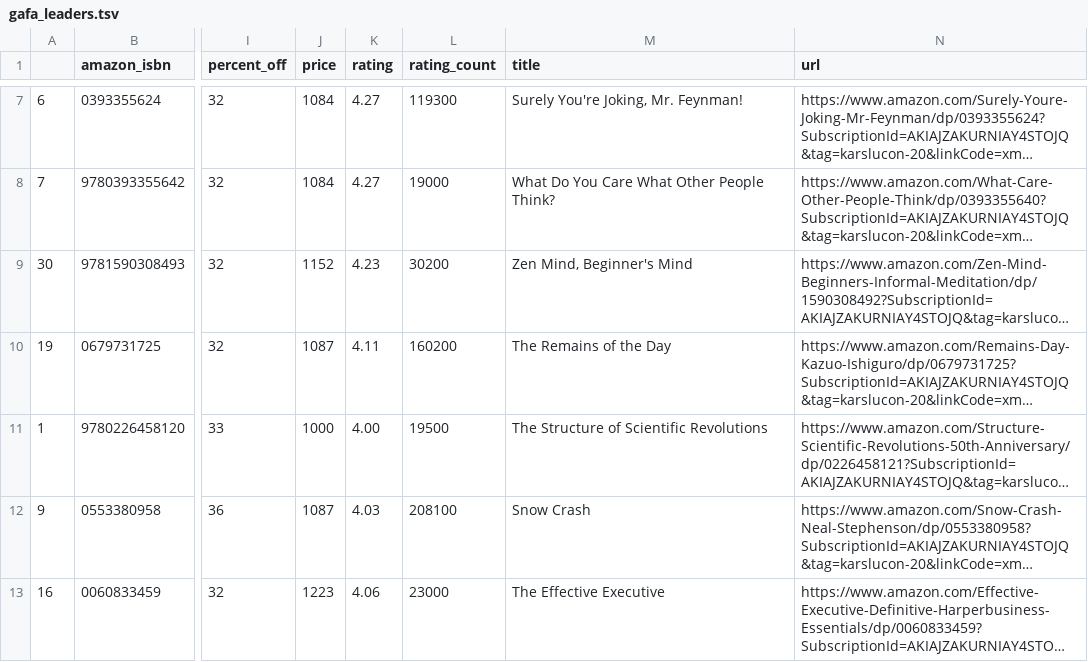
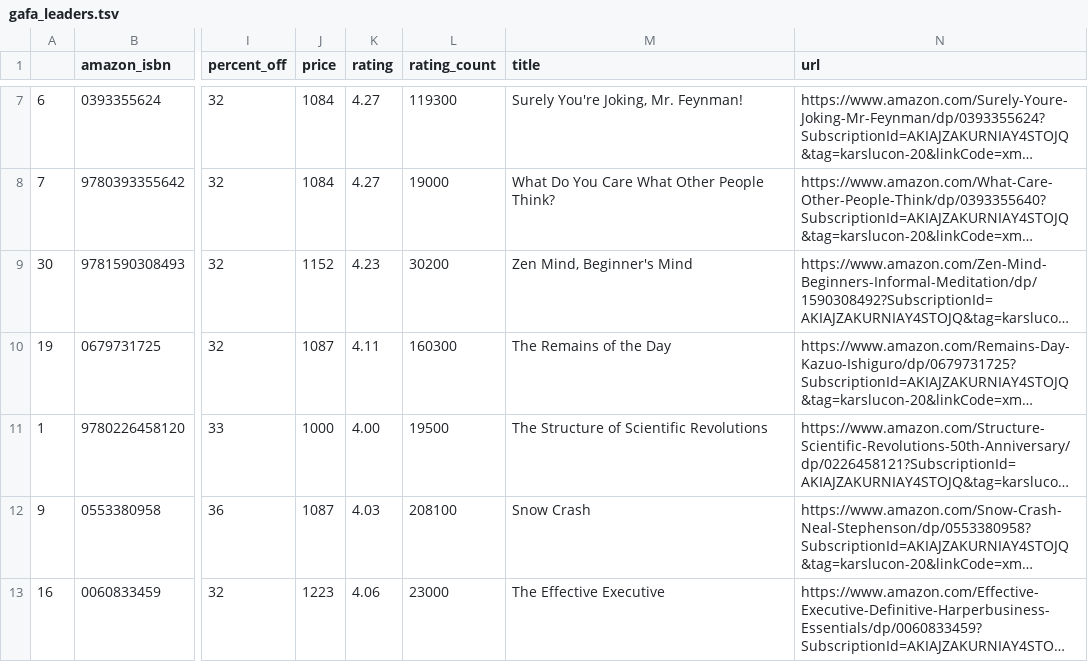
Before and after one commit to kcsluis/goodbooksgreatdeals, a TSV file: output/gafa_leaders.tsv, drawn as a sheet; only a part is shown, gaps mark what is left out; long unchanged cells end in …; the diff names each change by its address in the sheet, - before the commit and + after, or states it on an @@ line.

```diff
--- a/output/gafa_leaders.tsv
+++ b/output/gafa_leaders.tsv
-L10 (rating_count): 160200
+L10 (rating_count): 160300
```
Also changed, not shown: output/powells_womenauthors.tsv.
